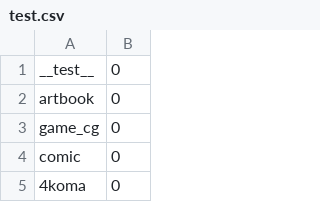
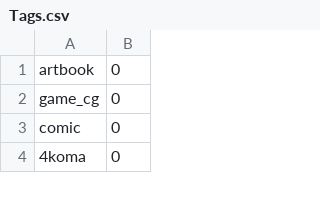
Before and after one commit to sgmklp/tag-for-autocompletion-with-translation, a CSV file: Tags.csv (was test.csv), drawn as a sheet; only a part is shown.

```diff
--- a/test.csv
+++ b/Tags.csv
@@ -1,2 +1 @@
-__test__,0
 artbook,0
```
Also changed, not shown: 5 other files.
